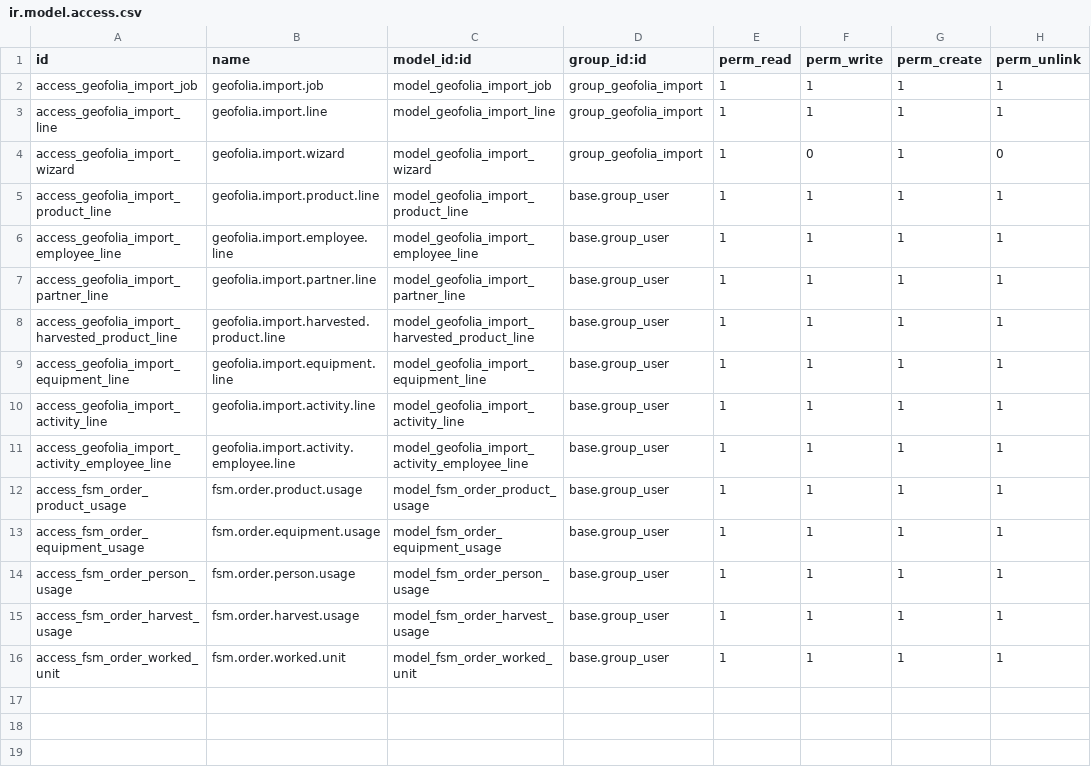
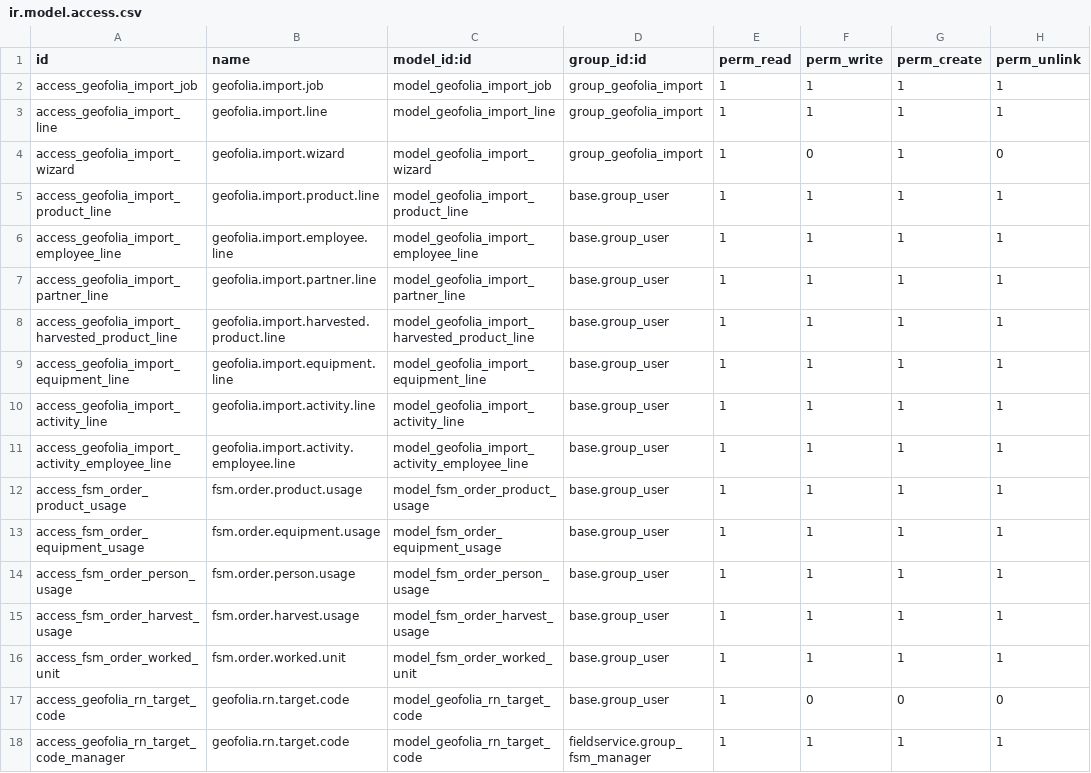
Before and after one commit to MovalAgroingenieria/ter, a CSV file: ter_analytic_geofolia/security/ir.model.access.csv, drawn as a sheet.

Commit message:
[UPD] ter_analytic_geofolia: Enhance imports, reports and catalogues.

```diff
--- a/ter_analytic_geofolia/security/ir.model.access.csv
+++ b/ter_analytic_geofolia/security/ir.model.access.csv
@@ -16 +16,3 @@ access_fsm_order_harvest_usage,fsm.order.harvest.usage,model_fsm_order_harvest_u
 access_fsm_order_worked_unit,fsm.order.worked.unit,model_fsm_order_worked_unit,base.group_user,1,1,1,1
+access_geofolia_rn_target_code,geofolia.rn.target.code,model_geofolia_rn_target_code,base.group_user,1,0,0,0
+access_geofolia_rn_target_code_manager,geofolia.rn.target.code,model_geofolia_rn_target_code,fieldservice.group_fsm_manager,1,1,1,1
```
Also changed, not shown: 38 other files.
